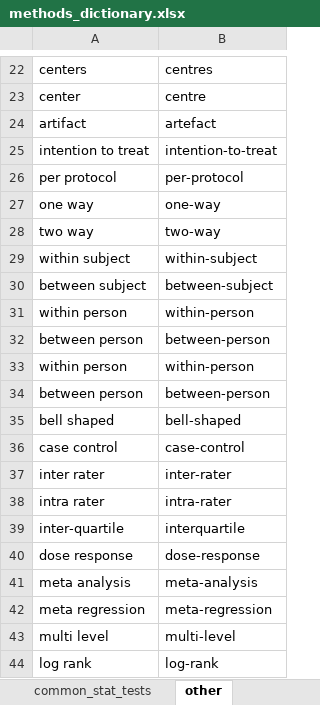
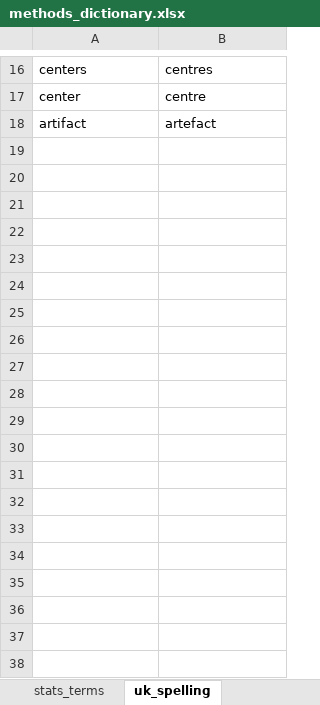
Before and after one commit to agbarnett/stats_section, an Excel workbook: methods_dictionary.xlsx, sheet uk_spelling, drawn as a sheet; only a part is shown, gaps mark what is left out; values as stored, in another font and other column widths than the file's, no borders; the diff covers the shown part only; the diff names each change by its address in the sheet, - before the commit and + after, or states it on an @@ line.

```diff
--- a/methods_dictionary.xlsx (sheet uk_spelling)
+++ b/methods_dictionary.xlsx (sheet uk_spelling)
-sheet tab: other
+sheet tab: uk_spelling
-sheet tab: common_stat_tests
+sheet tab: stats_terms
-row 25: intention to treat | intention-to-treat
-row 26: per protocol | per-protocol
-row 27: one way | one-way
-row 28: two way | two-way
-row 29: within subject | within-subject
-row 30: between subject | between-subject
-row 31: within person | within-person
-row 32: between person | between-person
-row 33: within person | within-person
-row 34: between person | between-person
-row 35: bell shaped | bell-shaped
-row 36: case control | case-control
-row 37: inter rater | inter-rater
-row 38: intra rater | intra-rater
-row 39: inter-quartile | interquartile
-row 40: dose response | dose-response
-row 41: meta analysis | meta-analysis
-row 42: meta regression | meta-regression
-row 43: multi level | multi-level
-row 44: log rank | log-rank
```
Also changed, not shown: 40 removed rows elsewhere in this sheet.
